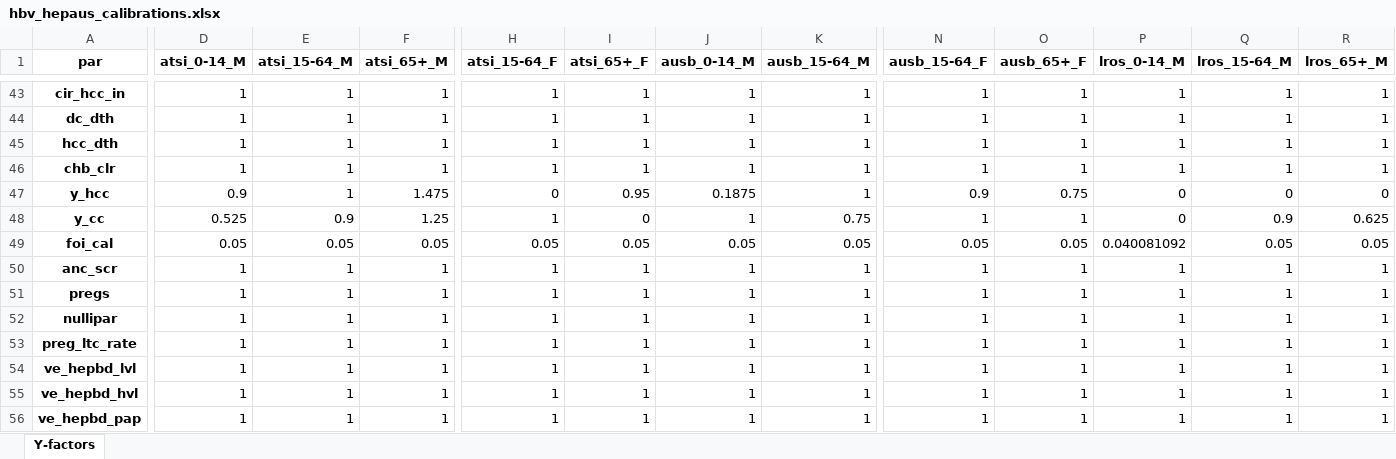
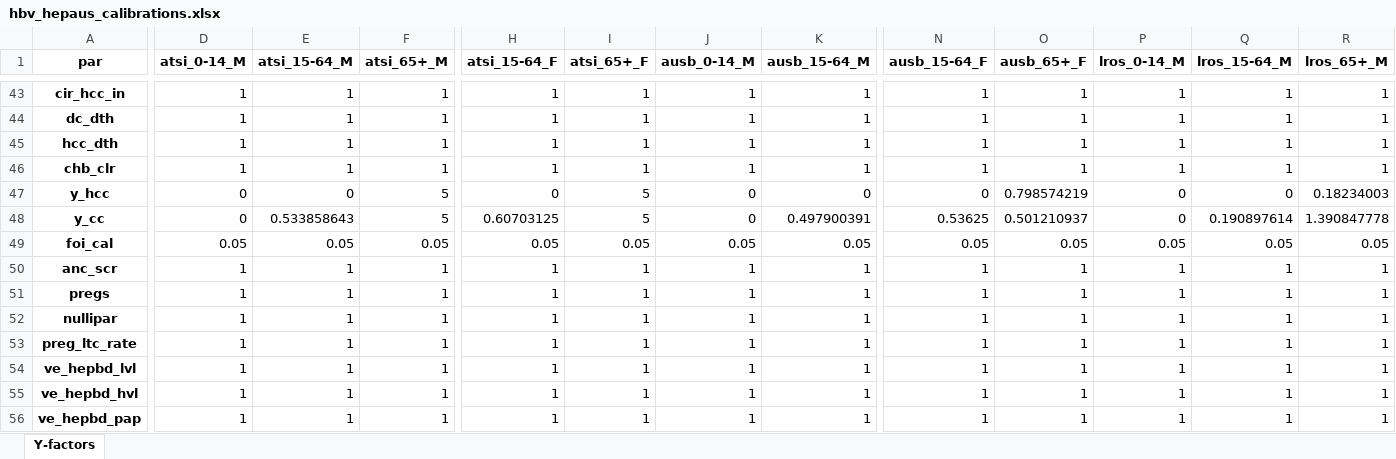
Before and after one commit to Burnet-Modelling/burnet-hbv, an Excel workbook: calibrations/Y-factors/hbv_hepaus_calibrations.xlsx, sheet Y-factors, drawn as a sheet; only a part is shown, gaps mark what is left out; values as stored, in another font and other column widths than the file's, no borders; removed rows and columns are numbered as before the commit, all else as after; rows hold the shown columns only; the diff covers the shown part only; the diff names each change by its address in the sheet, - before the commit and + after, or states it on an @@ line.

```diff
--- a/calibrations/Y-factors/hbv_hepaus_calibrations.xlsx (sheet Y-factors)
+++ b/calibrations/Y-factors/hbv_hepaus_calibrations.xlsx (sheet Y-factors)
-row 47: y_hcc | 0.9 | 1 | 1.475 | 0 | 0.95 | 0.1875 | 1 | 0.9 | 0.75 | 0 | 0 | 0
+row 47: y_hcc | 0 | 0 | 5 | 0 | 5 | 0 | 0 | 0 | 0.798574219 | 0 | 0 | 0.18234003
-D48 (atsi_0-14_M): 0.525
+D48 (atsi_0-14_M): 0
-E48 (atsi_15-64_M): 0.9
+E48 (atsi_15-64_M): 0.533858643
-F48 (atsi_65+_M): 1.25
+F48 (atsi_65+_M): 5
-H48 (atsi_15-64_F): 1
+H48 (atsi_15-64_F): 0.60703125
-I48 (atsi_65+_F): 0
+I48 (atsi_65+_F): 5
-J48 (ausb_0-14_M): 1
+J48 (ausb_0-14_M): 0
-K48 (ausb_15-64_M): 0.75
+K48 (ausb_15-64_M): 0.497900391
-N48 (ausb_15-64_F): 1
+N48 (ausb_15-64_F): 0.53625
-O48 (ausb_65+_F): 1
+O48 (ausb_65+_F): 0.501210937
-Q48 (lros_15-64_M): 0.9
+Q48 (lros_15-64_M): 0.190897614
-R48 (lros_65+_M): 0.625
+R48 (lros_65+_M): 1.390847778
-P49 (lros_0-14_M): 0.040081092
+P49 (lros_0-14_M): 0.05
```
Also changed, not shown: 35 added rows, 1 removed row and 18 edited cells elsewhere in this sheet, baseline_hepaus_pars.xlsx, framework/hbv_fw_v2.1_autosave.xlsx, 10 other files.
